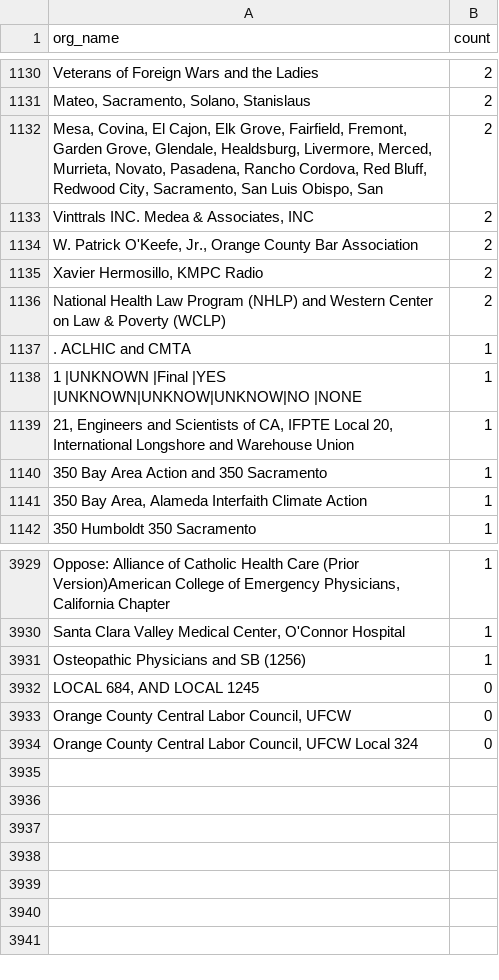
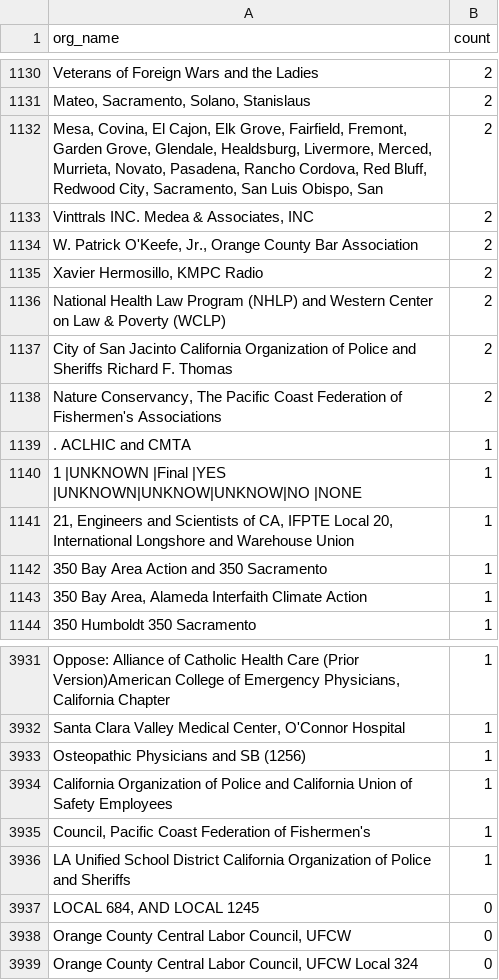
Before and after one commit to Nall-Group/california-groups-disambiguation, a CSV file: org_name_subsets_for_cleaning/org_names_conjoined.csv, drawn as a sheet; only a part is shown, gaps mark what is left out; the diff names each change by its address in the sheet, - before the commit and + after, or states it on an @@ line.

```diff
--- a/org_name_subsets_for_cleaning/org_names_conjoined.csv
+++ b/org_name_subsets_for_cleaning/org_names_conjoined.csv
+row 1137: City of San Jacinto California Organization of Police and Sheriffs Richard F. Thomas | 2
+row 1138: Nature Conservancy, The Pacific Coast Federation of Fishermen's Associations | 2
+row 3934: California Organization of Police and California Union of Safety Employees | 1
+row 3935: Council, Pacific Coast Federation of Fishermen's | 1
+row 3936: LA Unified School District California Organization of Police and Sheriffs | 1
```
Also changed, not shown: 3 other files.
